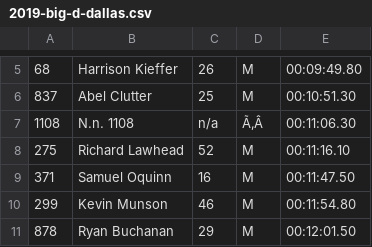
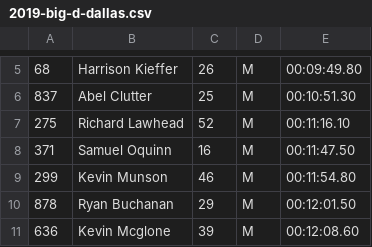
Before and after one commit to davidhanley/RaceScoring, a CSV file: data/2019-big-d-dallas.csv, drawn as a sheet; only a part is shown, gaps mark what is left out; the shorter side is filled out with more unchanged rows; the diff names each change by its address in the sheet, - before the commit and + after, or states it on an @@ line.

```diff
--- a/data/2019-big-d-dallas.csv
+++ b/data/2019-big-d-dallas.csv
-row 7: 1108 | N.n. 1108 | n/a | Ã‚Â | 00:11:06.30
```
Also changed, not shown: 1 other file.
